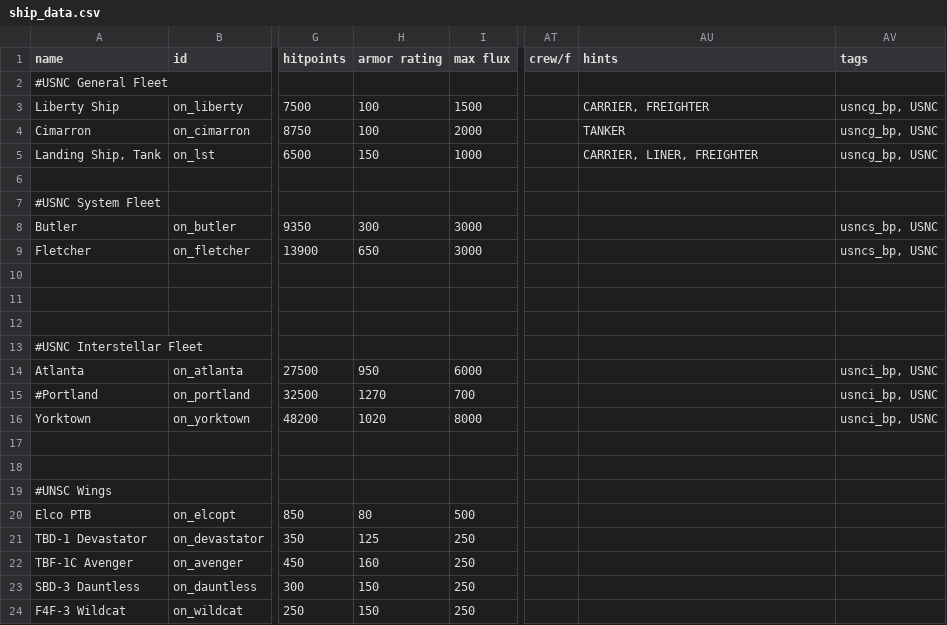
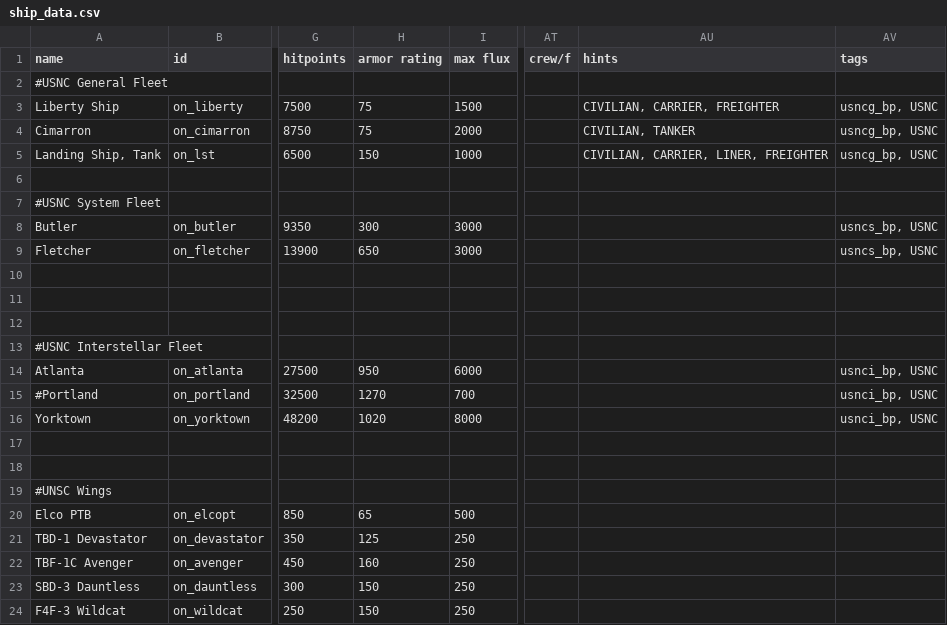
Before and after one commit to OfflcerSam/NavalSector, a CSV file: data/hulls/ship_data.csv, drawn as a sheet; only a part is shown, gaps mark what is left out; the diff names each change by its address in the sheet, - before the commit and + after, or states it on an @@ line.

Commit message:
edit

```diff
--- a/data/hulls/ship_data.csv
+++ b/data/hulls/ship_data.csv
-H3:H4 (armor rating): 100
+H3:H4 (armor rating): 75
-AU3 (hints): CARRIER, FREIGHTER
+AU3 (hints): CIVILIAN, CARRIER, FREIGHTER
-AU4 (hints): TANKER
+AU4 (hints): CIVILIAN, TANKER
-AU5 (hints): CARRIER, LINER, FREIGHTER
+AU5 (hints): CIVILIAN, CARRIER, LINER, FREIGHTER
-H20 (armor rating): 80
+H20 (armor rating): 65
```
